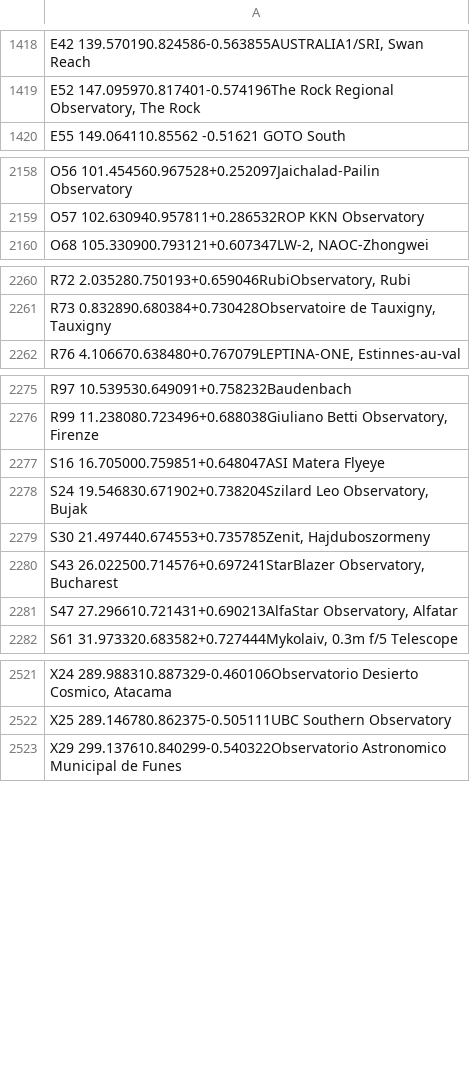
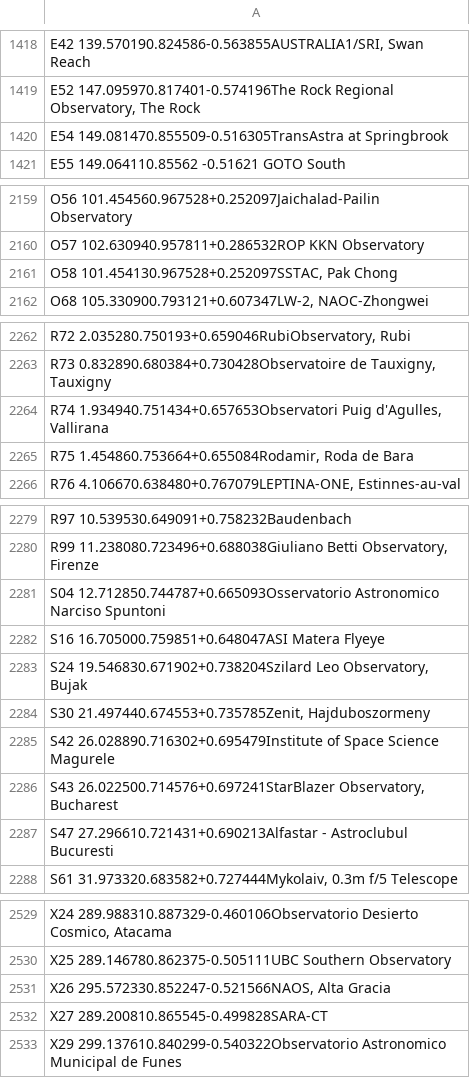
Before and after one commit to dahlend/kete, a TSV file: src/kete_core/data/mpc_obs.tsv, drawn as a sheet; only a part is shown, gaps mark what is left out; the diff covers the shown part only.

```diff
--- a/src/kete_core/data/mpc_obs.tsv
+++ b/src/kete_core/data/mpc_obs.tsv
@@ -1419,2 +1419,3 @@ E42 139.570190.824586-0.563855AUSTRALIA1/SRI, Swan Reach
 E52 147.095970.817401-0.574196The Rock Regional Observatory, The Rock
+E54 149.081470.855509-0.516305TransAstra at Springbrook
 E55 149.064110.85562 -0.51621 GOTO South
@@ -2159,2 +2160,3 @@ O56 101.454560.967528+0.252097Jaichalad-Pailin Observatory
 O57 102.630940.957811+0.286532ROP KKN Observatory
+O58 101.454130.967528+0.252097SSTAC, Pak Chong
 O68 105.330900.793121+0.607347LW-2, NAOC-Zhongwei
@@ -2261,2 +2263,4 @@ R72   2.035280.750193+0.659046RubiObservatory, Rubi
 R73   0.832890.680384+0.730428Observatoire de Tauxigny, Tauxigny
+R74   1.934940.751434+0.657653Observatori Puig d'Agulles, Vallirana
+R75   1.454860.753664+0.655084Rodamir, Roda de Bara
 R76   4.106670.638480+0.767079LEPTINA-ONE, Estinnes-au-val
@@ -2276,2 +2280,3 @@ R97  10.539530.649091+0.758232Baudenbach
 R99  11.238080.723496+0.688038Giuliano Betti Observatory, Firenze
+S04  12.712850.744787+0.665093Osservatorio Astronomico Narciso Spuntoni
 S16  16.705000.759851+0.648047ASI Matera Flyeye
@@ -2279,4 +2284,5 @@ S24  19.546830.671902+0.738204Szilard Leo Observatory, Bujak
 S30  21.497440.674553+0.735785Zenit, Hajduboszormeny
+S42  26.028890.716302+0.695479Institute of Space Science Magurele
 S43  26.022500.714576+0.697241StarBlazer Observatory, Bucharest
-S47  27.296610.721431+0.690213AlfaStar Observatory, Alfatar
+S47  27.296610.721431+0.690213Alfastar - Astroclubul Bucuresti
 S61  31.973320.683582+0.727444Mykolaiv, 0.3m f/5 Telescope
@@ -2522,2 +2530,4 @@ X24 289.988310.887329-0.460106Observatorio Desierto Cosmico, Atacama
 X25 289.146780.862375-0.505111UBC Southern Observatory
+X26 295.572330.852247-0.521566NAOS, Alta Gracia
+X27 289.200810.865545-0.499828SARA-CT
 X29 299.137610.840299-0.540322Observatorio Astronomico Municipal de Funes
```
Also changed, not shown: 2 added rows and 1 edited cell elsewhere in this file, 14 other files.
